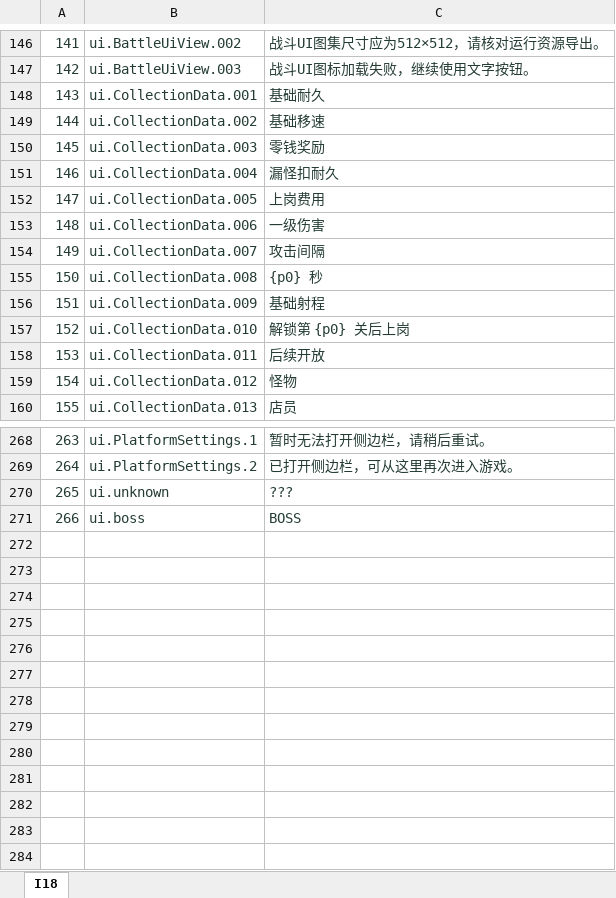
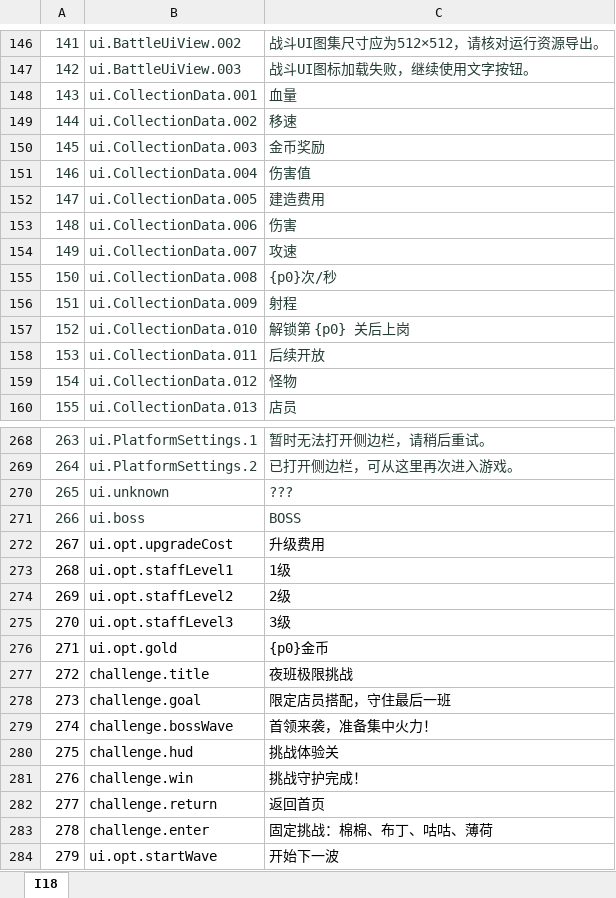
Before and after one commit to zhao1234pan/DEMO001, an Excel workbook: design/tables/I18.xlsx, sheet I18, drawn as a sheet; only a part is shown, gaps mark what is left out; values as stored, in another font and other column widths than the file's, no borders; the diff covers the shown part only; the diff names each change by its address in the sheet, - before the commit and + after, or states it on an @@ line.

```diff
--- a/design/tables/I18.xlsx (sheet I18)
+++ b/design/tables/I18.xlsx (sheet I18)
-C148: 基础耐久
+C148: 血量
-C149: 基础移速
+C149: 移速
-C150: 零钱奖励
+C150: 金币奖励
-C151: 漏怪扣耐久
+C151: 伤害值
-C152: 上岗费用
+C152: 建造费用
-C153: 一级伤害
+C153: 伤害
-C154: 攻击间隔
+C154: 攻速
-C155: {p0} 秒
+C155: {p0}次/秒
-C156: 基础射程
+C156: 射程
+row 272: 267 | ui.opt.upgradeCost | 升级费用
+row 273: 268 | ui.opt.staffLevel1 | 1级
+row 274: 269 | ui.opt.staffLevel2 | 2级
+row 275: 270 | ui.opt.staffLevel3 | 3级
+row 276: 271 | ui.opt.gold | {p0}金币
+row 277: 272 | challenge.title | 夜班极限挑战
+row 278: 273 | challenge.goal | 限定店员搭配，守住最后一班
+row 279: 274 | challenge.bossWave | 首领来袭，准备集中火力！
+row 280: 275 | challenge.hud | 挑战体验关
+row 281: 276 | challenge.win | 挑战守护完成！
+row 282: 277 | challenge.return | 返回首页
+row 283: 278 | challenge.enter | 固定挑战：棉棉、布丁、咕咕、薄荷
+row 284: 279 | ui.opt.startWave | 开始下一波
```
Also changed, not shown: 16 edited cells elsewhere in this sheet, design/tables/Level.xlsx, design/tables/Obstacle.xlsx, 44 other files.
